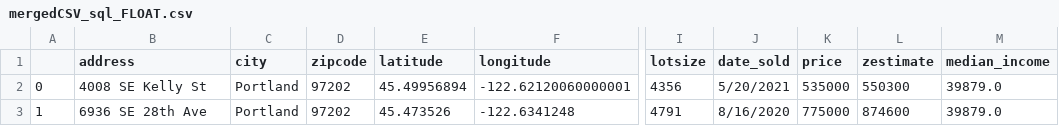
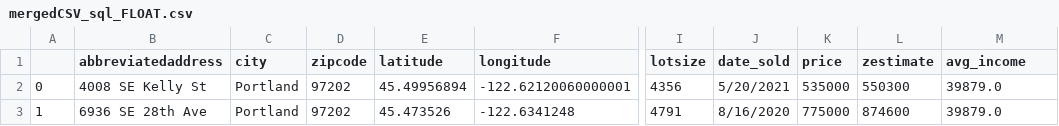
Before and after one commit to SamSteffen/Portland_Housing_Prices, a CSV file: Resources/mergedCSV_sql_FLOAT.csv, drawn as a sheet; only a part is shown, gaps mark what is left out; the diff names each change by its address in the sheet, - before the commit and + after, or states it on an @@ line.

```diff
--- a/Resources/mergedCSV_sql_FLOAT.csv
+++ b/Resources/mergedCSV_sql_FLOAT.csv
-B1: address
+B1: abbreviatedaddress
-M1: median_income
+M1: avg_income
```
Also changed, not shown: 3 other files.
